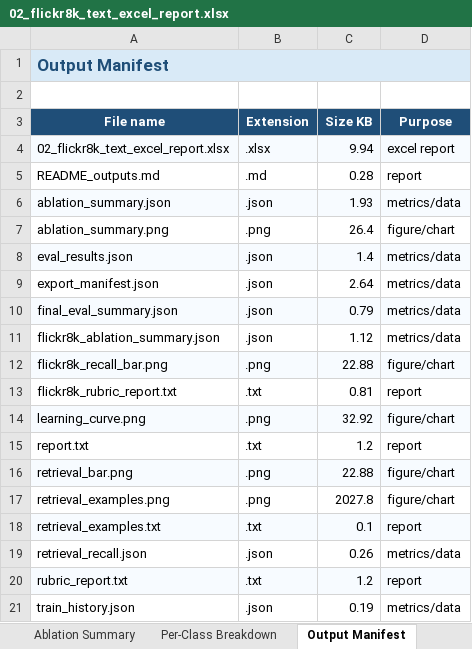
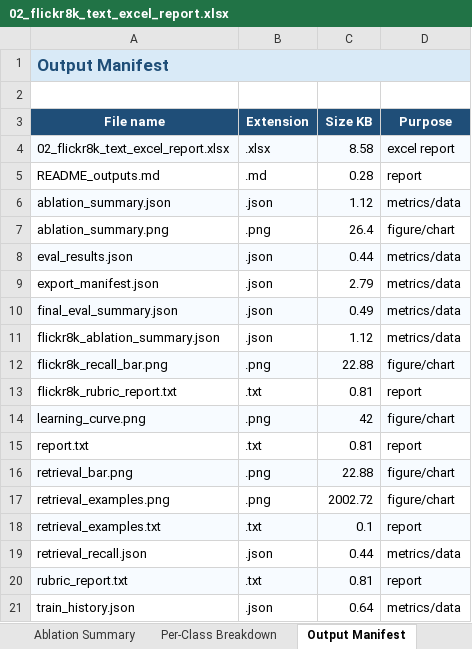
Before and after one commit to hntung23-HCMUS/ImageBind_ML_HCMUS_2026, an Excel workbook: ResultForText2/02_flickr8k_text_excel_report.xlsx, sheet Output Manifest, drawn as a sheet; values as stored, in another font and other column widths than the file's, no borders; the diff names each change by its address in the sheet, - before the commit and + after, or states it on an @@ line.

```diff
--- a/ResultForText2/02_flickr8k_text_excel_report.xlsx (sheet Output Manifest)
+++ b/ResultForText2/02_flickr8k_text_excel_report.xlsx (sheet Output Manifest)
-C4 (Size KB): 9.94
+C4 (Size KB): 8.58
-C6 (Size KB): 1.93
+C6 (Size KB): 1.12
-C8 (Size KB): 1.4
+C8 (Size KB): 0.44
-C9 (Size KB): 2.64
+C9 (Size KB): 2.79
-C10 (Size KB): 0.79
+C10 (Size KB): 0.49
-C14 (Size KB): 32.92
+C14 (Size KB): 42
-C15 (Size KB): 1.2
+C15 (Size KB): 0.81
-C17 (Size KB): 2027.8
+C17 (Size KB): 2002.72
-C19 (Size KB): 0.26
+C19 (Size KB): 0.44
-C20 (Size KB): 1.2
+C20 (Size KB): 0.81
-C21 (Size KB): 0.19
+C21 (Size KB): 0.64
```
Also changed, not shown: sheet Per-Class Breakdown, sheet Ablation Summary, sheet Training Summary, sheet Evaluation Metrics, 18 other files.
